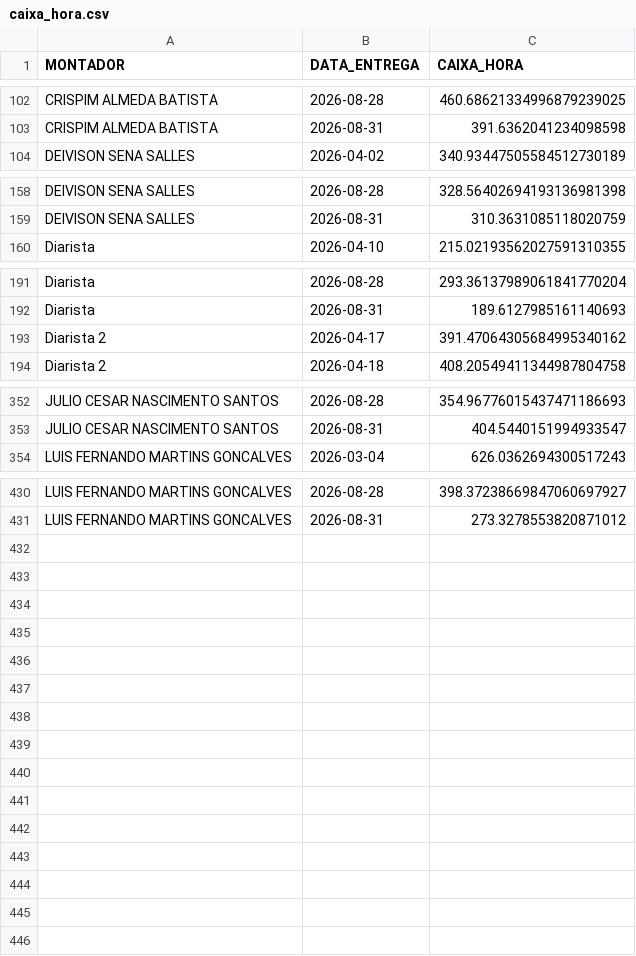
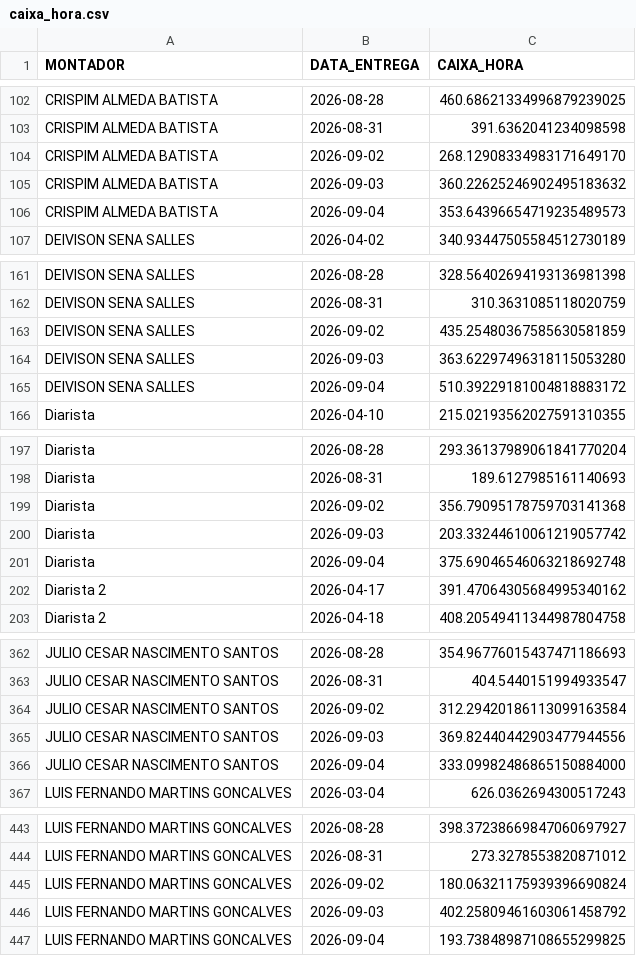
Before and after one commit to diogojfr/report-picking-process, a CSV file: data/caixa_hora.csv, drawn as a sheet; only a part is shown, gaps mark what is left out; the diff covers the shown part only.

```diff
--- a/data/caixa_hora.csv
+++ b/data/caixa_hora.csv
@@ -103,2 +103,5 @@ CRISPIM ALMEDA BATISTA,2026-08-28,460.68621334996879239025
 CRISPIM ALMEDA BATISTA,2026-08-31,391.6362041234098598
+CRISPIM ALMEDA BATISTA,2026-09-02,268.12908334983171649170
+CRISPIM ALMEDA BATISTA,2026-09-03,360.22625246902495183632
+CRISPIM ALMEDA BATISTA,2026-09-04,353.64396654719235489573
 DEIVISON SENA SALLES,2026-04-02,340.93447505584512730189
@@ -159,2 +162,5 @@ DEIVISON SENA SALLES,2026-08-28,328.56402694193136981398
 DEIVISON SENA SALLES,2026-08-31,310.3631085118020759
+DEIVISON SENA SALLES,2026-09-02,435.25480367585630581859
+DEIVISON SENA SALLES,2026-09-03,363.62297496318115053280
+DEIVISON SENA SALLES,2026-09-04,510.39229181004818883172
 Diarista,2026-04-10,215.02193562027591310355
@@ -192,2 +198,5 @@ Diarista,2026-08-28,293.36137989061841770204
 Diarista,2026-08-31,189.6127985161140693
+Diarista,2026-09-02,356.79095178759703141368
+Diarista,2026-09-03,203.33244610061219057742
+Diarista,2026-09-04,375.69046546063218692748
 Diarista 2,2026-04-17,391.47064305684995340162
@@ -353,2 +363,5 @@ JULIO CESAR NASCIMENTO SANTOS,2026-08-28,354.96776015437471186693
 JULIO CESAR NASCIMENTO SANTOS,2026-08-31,404.5440151994933547
+JULIO CESAR NASCIMENTO SANTOS,2026-09-02,312.29420186113099163584
+JULIO CESAR NASCIMENTO SANTOS,2026-09-03,369.82440442903477944556
+JULIO CESAR NASCIMENTO SANTOS,2026-09-04,333.09982486865150884000
 LUIS FERNANDO MARTINS GONCALVES,2026-03-04,626.0362694300517243
@@ -431 +444,4 @@ LUIS FERNANDO MARTINS GONCALVES,2026-08-28,398.37238669847060697927
 LUIS FERNANDO MARTINS GONCALVES,2026-08-31,273.3278553820871012
+LUIS FERNANDO MARTINS GONCALVES,2026-09-02,180.06321175939396690824
+LUIS FERNANDO MARTINS GONCALVES,2026-09-03,402.25809461603061458792
+LUIS FERNANDO MARTINS GONCALVES,2026-09-04,193.73848987108655299825
```
Also changed, not shown: 1 added row elsewhere in this file, data/tab_duracao_operacao.csv, data/tab_errors.csv, 10 other files.
